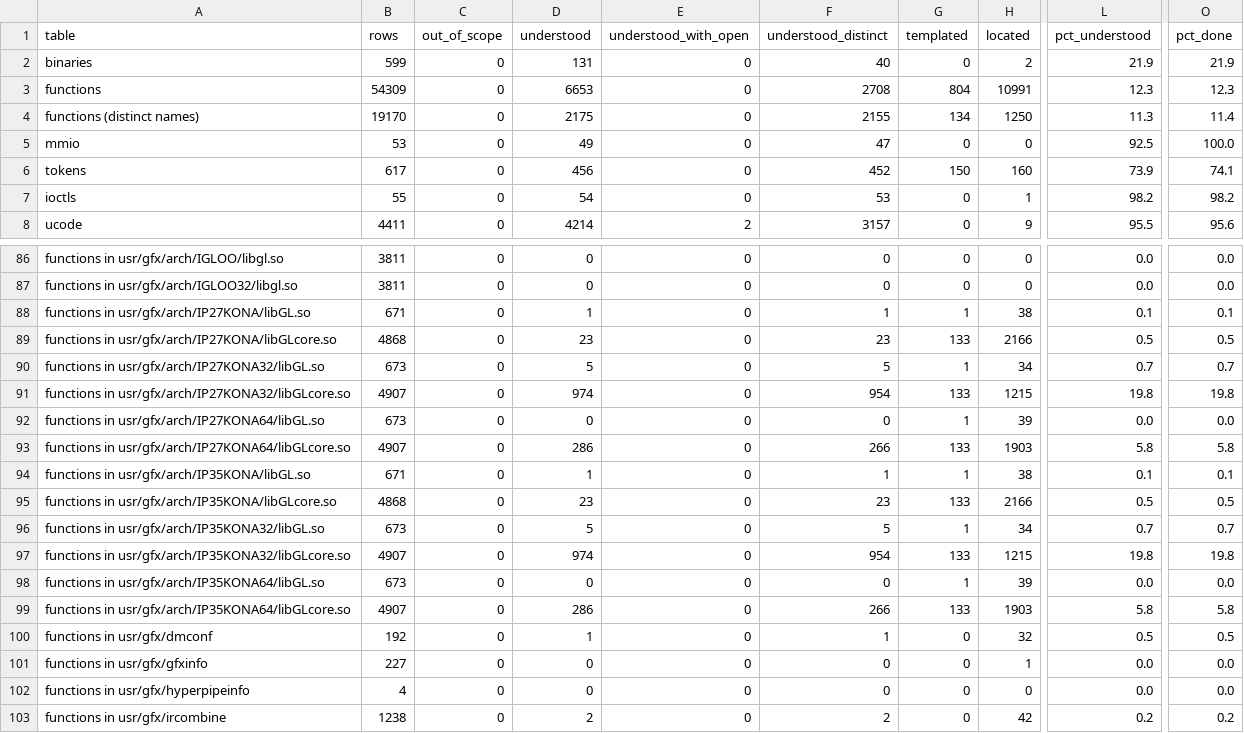
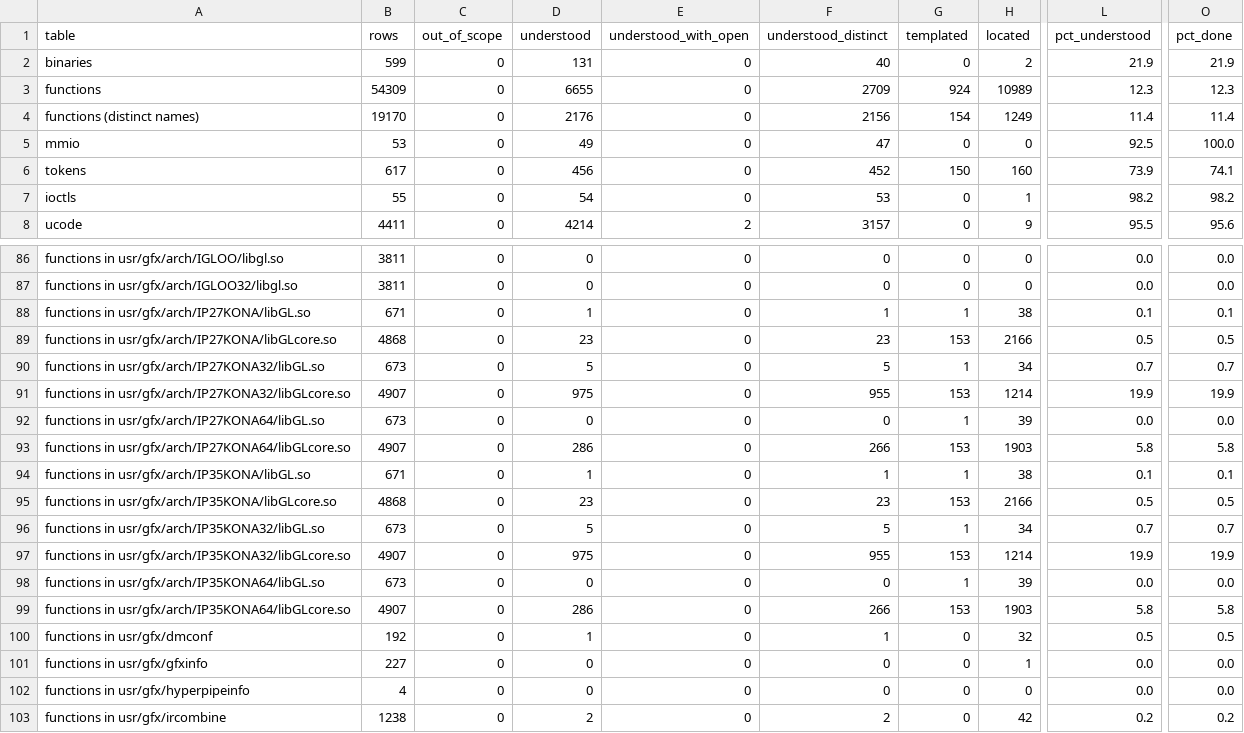
Before and after one commit to jamesbraid/kona, a TSV file: docs/inventory/summary.tsv, drawn as a sheet; only a part is shown, gaps mark what is left out; the diff names each change by its address in the sheet, - before the commit and + after, or states it on an @@ line.

Commit message:
docs: confirm an unpublished source file sample-implementation entries against the public body
Compared the shipped N32 clip routines with the public an unpublished source file bodies.
The shipped bodies divide by w without the public zero test and write
no integer field, and the texture copy covers one unit where the public
body loops over four. The entries stay inferred and say so. The
projected-texture branch of the clip procedure picker is missing from
the shipped body, and the role now says that.

```diff
--- a/docs/inventory/summary.tsv
+++ b/docs/inventory/summary.tsv
-D3 (understood): 6653
+D3 (understood): 6655
-F3 (understood_distinct): 2708
+F3 (understood_distinct): 2709
-G3 (templated): 804
+G3 (templated): 924
-H3 (located): 10991
+H3 (located): 10989
-D4 (understood): 2175
+D4 (understood): 2176
-F4 (understood_distinct): 2155
+F4 (understood_distinct): 2156
-G4 (templated): 134
+G4 (templated): 154
-H4 (located): 1250
+H4 (located): 1249
-L4 (pct_understood): 11.3
+L4 (pct_understood): 11.4
-G89 (templated): 133
+G89 (templated): 153
-D91 (understood): 974
+D91 (understood): 975
-F91 (understood_distinct): 954
+F91 (understood_distinct): 955
-G91 (templated): 133
+G91 (templated): 153
-H91 (located): 1215
+H91 (located): 1214
-L91 (pct_understood): 19.8
+L91 (pct_understood): 19.9
-O91 (pct_done): 19.8
+O91 (pct_done): 19.9
-G93 (templated): 133
+G93 (templated): 153
-G95 (templated): 133
+G95 (templated): 153
-D97 (understood): 974
+D97 (understood): 975
-F97 (understood_distinct): 954
+F97 (understood_distinct): 955
-G97 (templated): 133
+G97 (templated): 153
-H97 (located): 1215
+H97 (located): 1214
-L97 (pct_understood): 19.8
+L97 (pct_understood): 19.9
-O97 (pct_done): 19.8
+O97 (pct_done): 19.9
-G99 (templated): 133
+G99 (templated): 153
```
Also changed, not shown: 2 other files.
